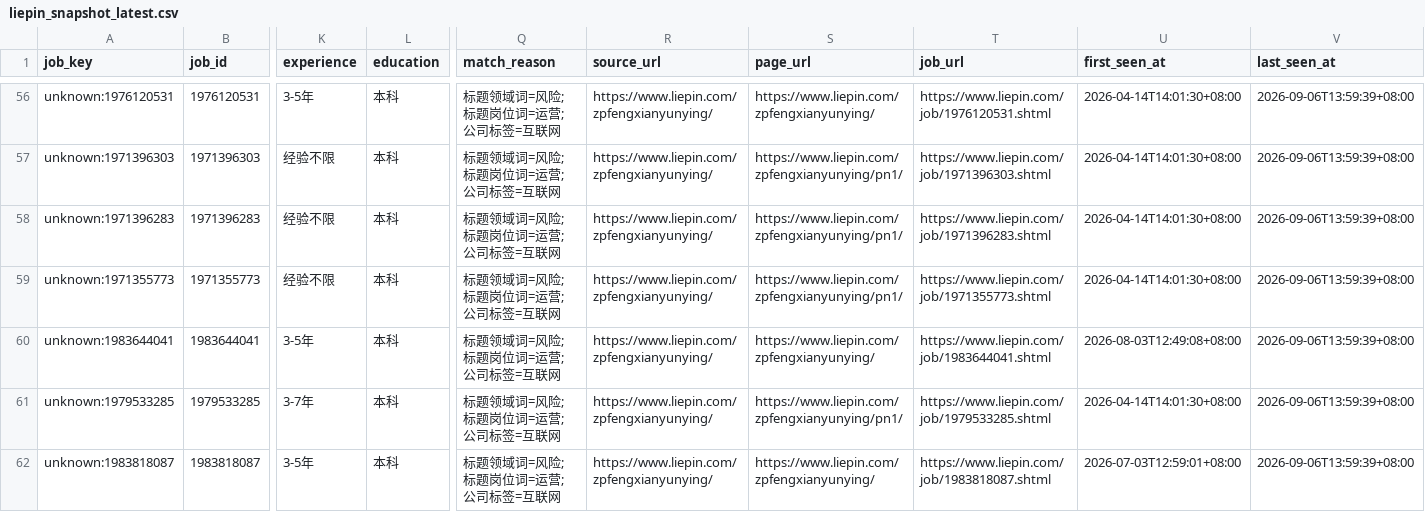
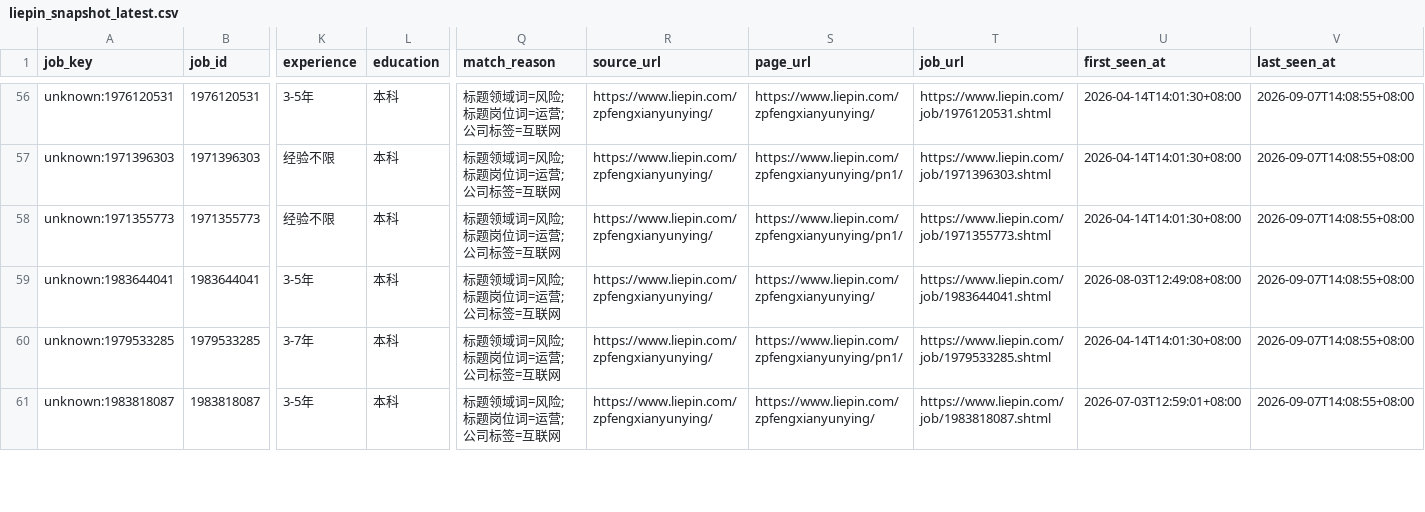
Before and after one commit to chffhc/liepin-job-board, a CSV file: liepin_output/liepin_snapshot_latest.csv, drawn as a sheet; only a part is shown, gaps mark what is left out; removed rows and columns are numbered as before the commit, all else as after; rows hold the shown columns only; the diff covers the shown part only; the diff names each change by its address in the sheet, - before the commit and + after, or states it on an @@ line.

```diff
--- a/liepin_output/liepin_snapshot_latest.csv
+++ b/liepin_output/liepin_snapshot_latest.csv
-V56:V57 (last_seen_at): 2026-09-06T13:59:39+08:00
+V56:V57 (last_seen_at): 2026-09-07T14:08:55+08:00
-row 58: unknown:1971396283 | 1971396283 | 经验不限 | 本科 | 标题领域词=风险; 标题岗位词=运营; 公司标签=互联网 | https://www.liepin.com/zpfengxianyunying/ | https://www.liepin.com/zpfengxianyunying/pn1/ | https://www.liepin.com/job/1971396283.shtml | 2026-04-14T14:01:30+08:00 | 2026-09-06T13:59:39+08:00
-V58:V61 (last_seen_at): 2026-09-06T13:59:39+08:00
+V58:V61 (last_seen_at): 2026-09-07T14:08:55+08:00
```
Also changed, not shown: 130 edited cells elsewhere in this file, 5 other files.
